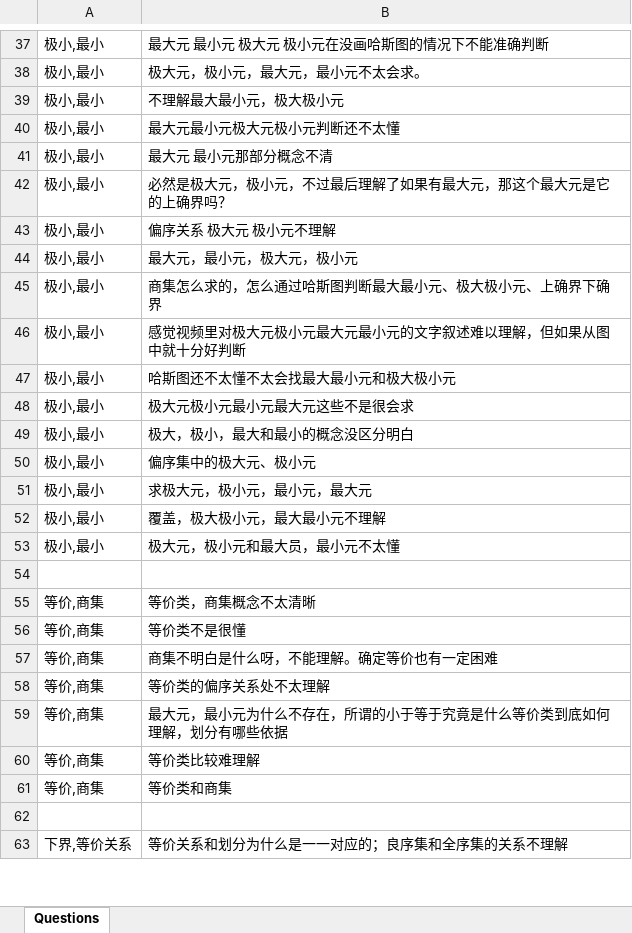
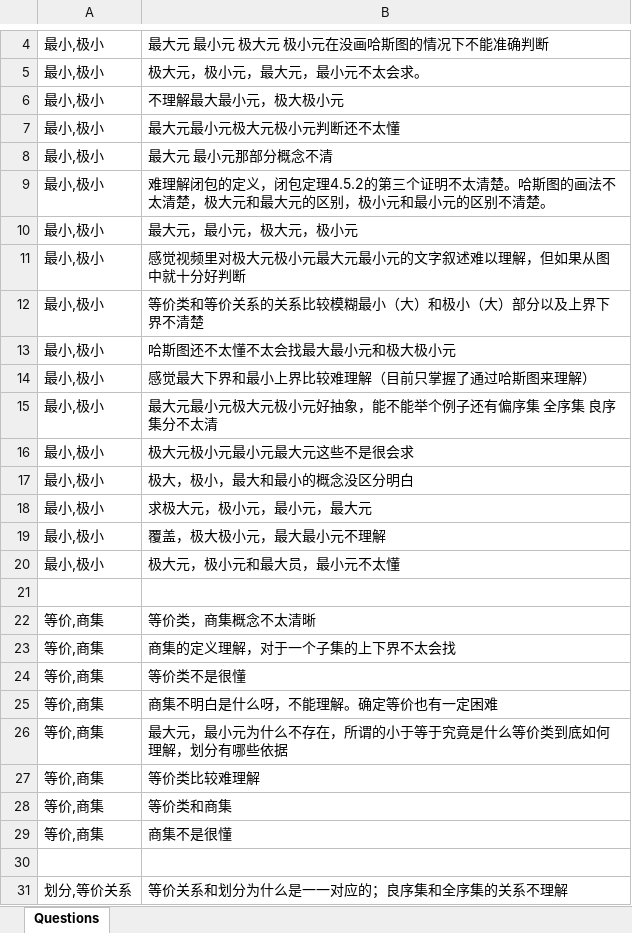
Before and after one commit to stan-maze/TextVisualCluster, an Excel workbook: main/resource/线上学习-关系2_1678766818257.xlsx, sheet Questions, drawn as a sheet; only a part is shown, gaps mark what is left out; values as stored, in another font and other column widths than the file's, no borders; removed rows and columns are numbered as before the commit, all else as after; the diff covers the shown part only; the diff names each change by its address in the sheet, - before the commit and + after, or states it on an @@ line.

```diff
--- a/main/resource/线上学习-关系2_1678766818257.xlsx (sheet Questions)
+++ b/main/resource/线上学习-关系2_1678766818257.xlsx (sheet Questions)
-A4:A8: 极小,最小
+A4:A8: 最小,极小
-row 42: 极小,最小 | 必然是极大元，极小元，不过最后理解了如果有最大元，那这个最大元是它的上确界吗？
-row 43: 极小,最小 | 偏序关系 极大元 极小元不理解
+row 9: 最小,极小 | 难理解闭包的定义，闭包定理4.5.2的第三个证明不太清楚。哈斯图的画法不太清楚，极大元和最大元的区别，极小元和最小元的区别不清楚。
-A10: 极小,最小
+A10: 最小,极小
-row 45: 极小,最小 | 商集怎么求的，怎么通过哈斯图判断最大最小元、极大极小元、上确界下确界
-A11: 极小,最小
+A11: 最小,极小
+row 12: 最小,极小 | 等价类和等价关系的关系比较模糊最小（大）和极小（大）部分以及上界下界不清楚
-A13: 极小,最小
+A13: 最小,极小
+row 14: 最小,极小 | 感觉最大下界和最小上界比较难理解（目前只掌握了通过哈斯图来理解）
+row 15: 最小,极小 | 最大元最小元极大元极小元好抽象，能不能举个例子还有偏序集 全序集 良序集分不太清
-A16:A17: 极小,最小
+A16:A17: 最小,极小
-row 50: 极小,最小 | 偏序集中的极大元、极小元
-A18:A20: 极小,最小
+A18:A20: 最小,极小
+row 23: 等价,商集 | 商集的定义理解，对于一个子集的上下界不太会找
-row 58: 等价,商集 | 等价类的偏序关系处不太理解
+row 29: 等价,商集 | 商集不是很懂
-A31: 下界,等价关系
+A31: 划分,等价关系
```
Also changed, not shown: 35 added rows, 36 removed rows, 10 moved rows and 11 edited cells elsewhere in this sheet, main/resource/线上学习-图论_1678767179837.xlsx, main/resource/线上学习-谓词逻辑2_1678767032821.xlsx, 7 other files.
